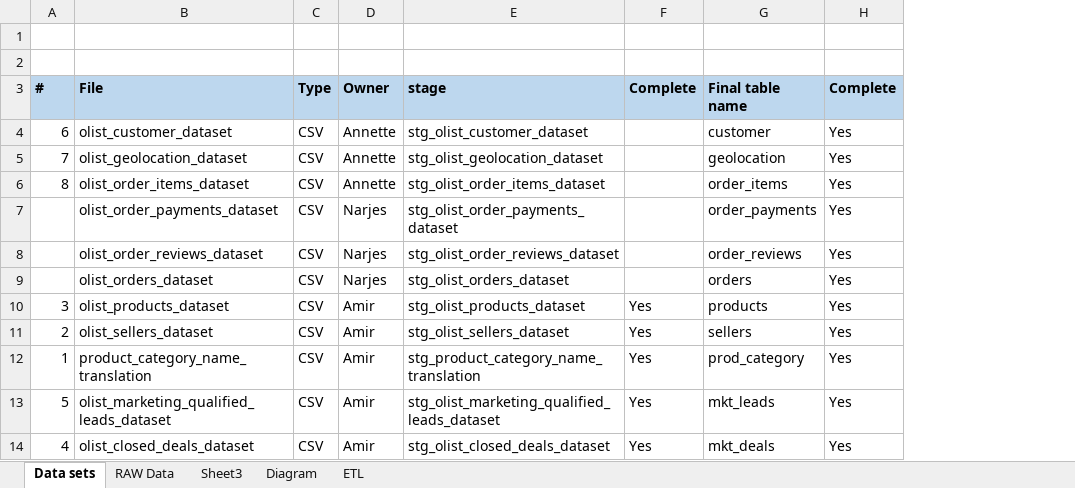
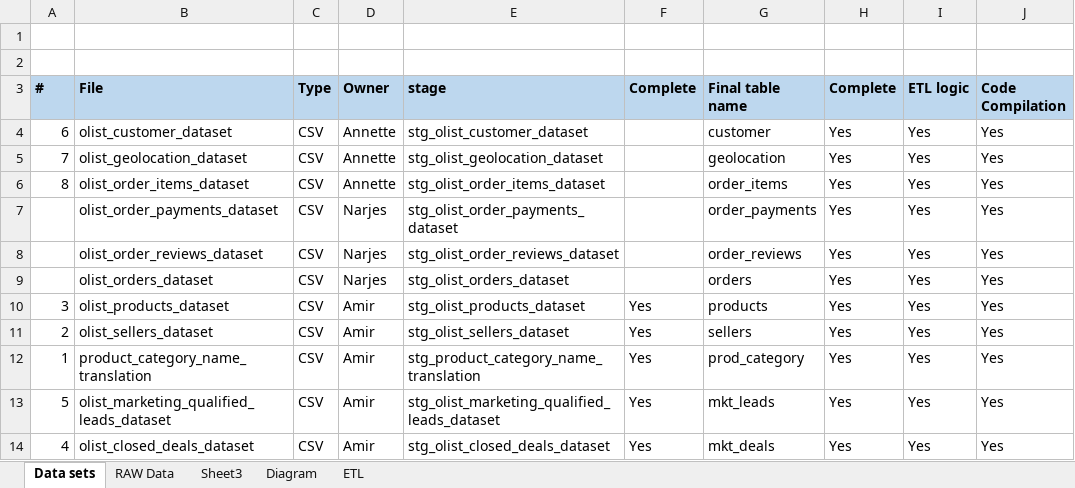
Before and after one commit to nt1983/Team-A-Kaggle_Brazilian_E_commerce, an Excel workbook: Resources/Database Diagram.xlsx, sheet Data sets, drawn as a sheet; values as stored, in another font and other column widths than the file's, no borders; the diff names each change by its address in the sheet, - before the commit and + after, or states it on an @@ line.

Commit message:
Update Scripts
Update consolidated Script to load tables and stage and final tables.

```diff
--- a/Resources/Database Diagram.xlsx (sheet Data sets)
+++ b/Resources/Database Diagram.xlsx (sheet Data sets)
+column I (ETL logic), rows 4-14: all Yes
+column J (Code Compilation), rows 4-14: all Yes
```
Also changed, not shown: sheet RAW Data, 4 other files.
